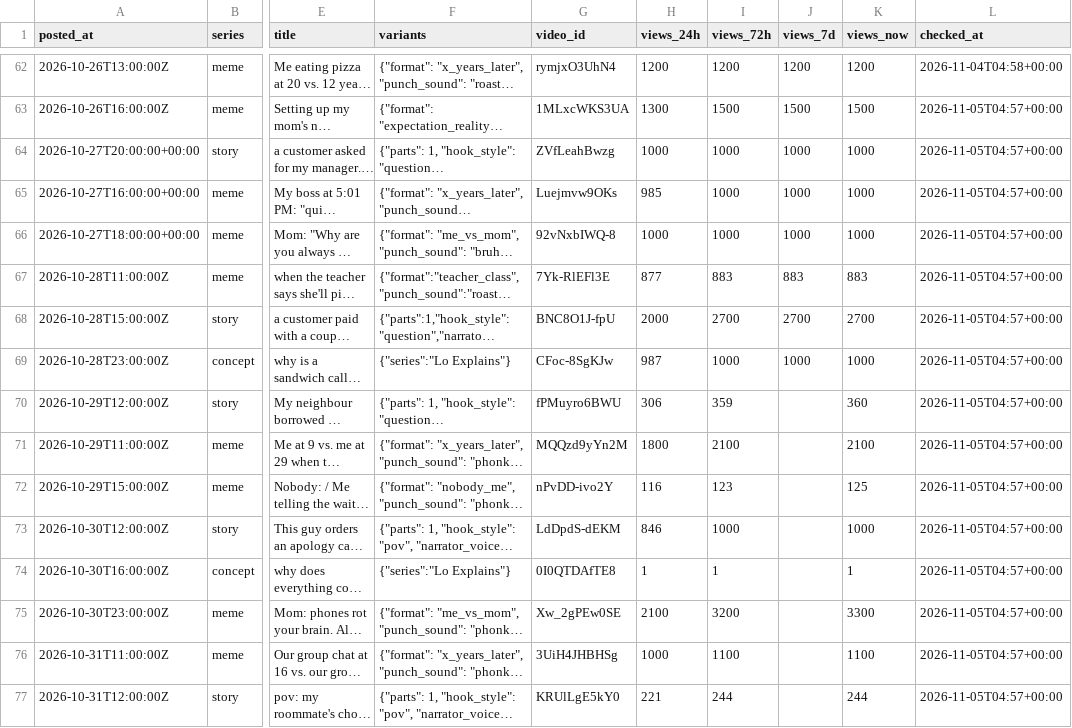
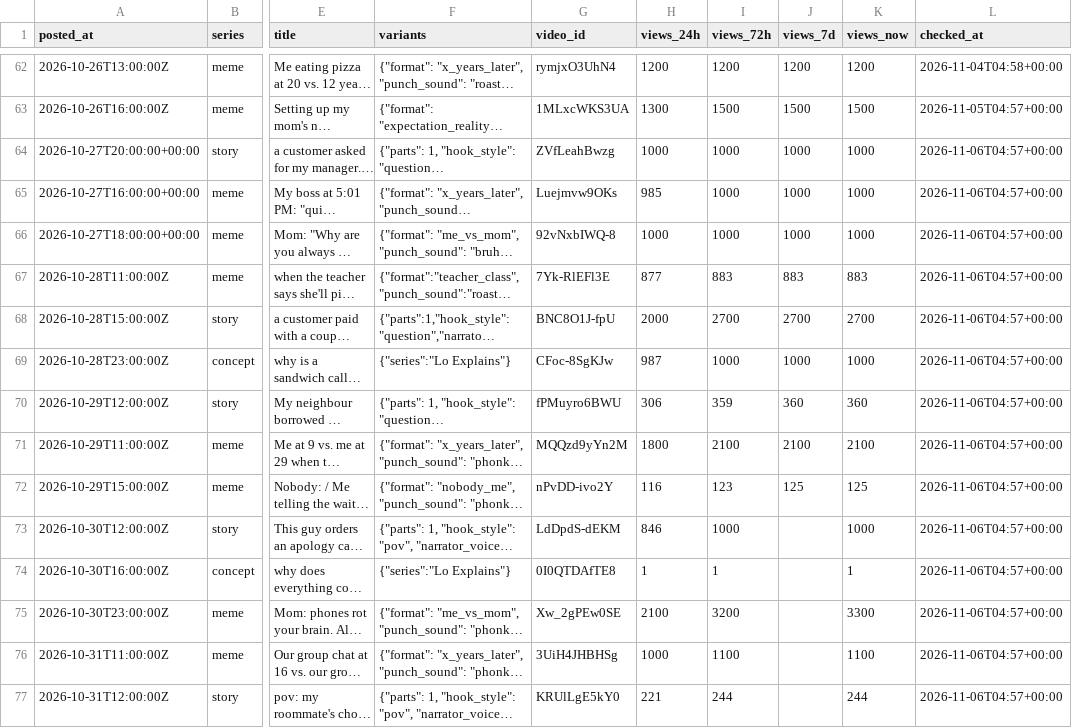
Before and after one commit to vk1311/snortlo, a CSV file: experiments/log.csv, drawn as a sheet; only a part is shown, gaps mark what is left out; long unchanged cells end in …; the diff covers the shown part only; the diff names each change by its address in the sheet, - before the commit and + after, or states it on an @@ line.

```diff
--- a/experiments/log.csv
+++ b/experiments/log.csv
-L64:L77 (checked_at): 2026-11-05T04:57+00:00
+L64:L77 (checked_at): 2026-11-06T04:57+00:00
-J70 (views_7d): (empty)
+J70 (views_7d): 360
-J71 (views_7d): (empty)
+J71 (views_7d): 2100
-J72 (views_7d): (empty)
+J72 (views_7d): 125
```
Also changed, not shown: 54 edited cells elsewhere in this file, 20 other files.
